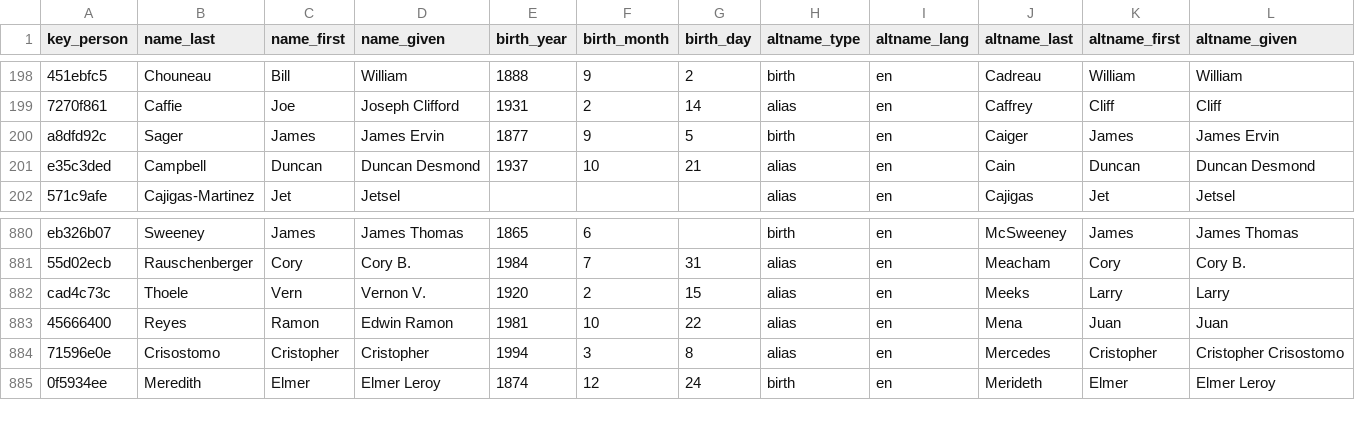
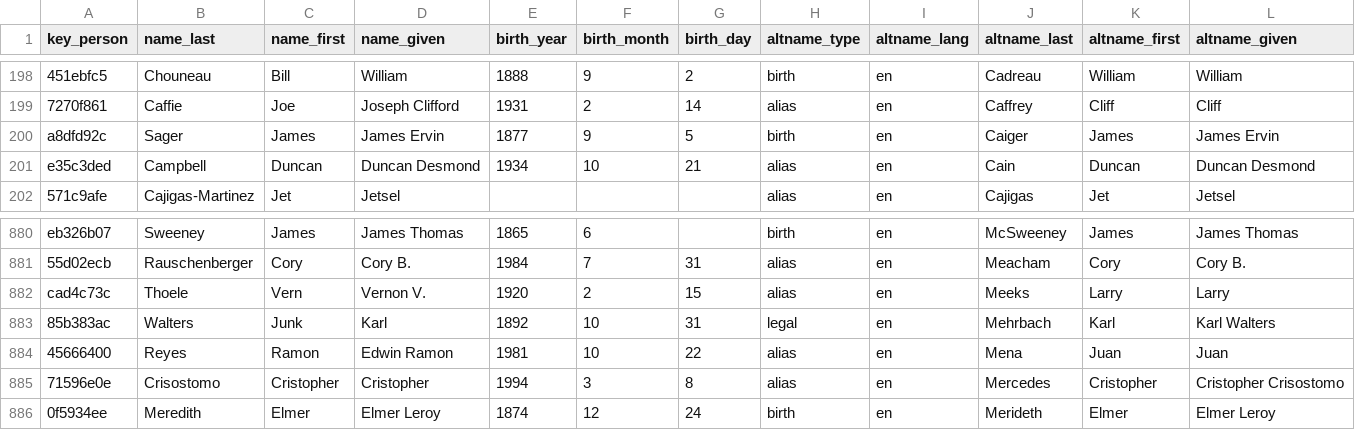
Before and after one commit to chadwickbureau/register, a CSV file: data/names.csv, drawn as a sheet; only a part is shown, gaps mark what is left out; rows hold the shown columns only; the diff names each change by its address in the sheet, - before the commit and + after, or states it on an @@ line.

Commit message:
Update people and names as of 2025-11-02.

```diff
--- a/data/names.csv
+++ b/data/names.csv
-E201 (birth_year): 1937
+E201 (birth_year): 1934
+row 883: 85b383ac | Walters | Junk | Karl | 1892 | 10 | 31 | legal | en | Mehrbach | Karl | Karl Walters
```
Also changed, not shown: data/links.csv, 16 other files.
